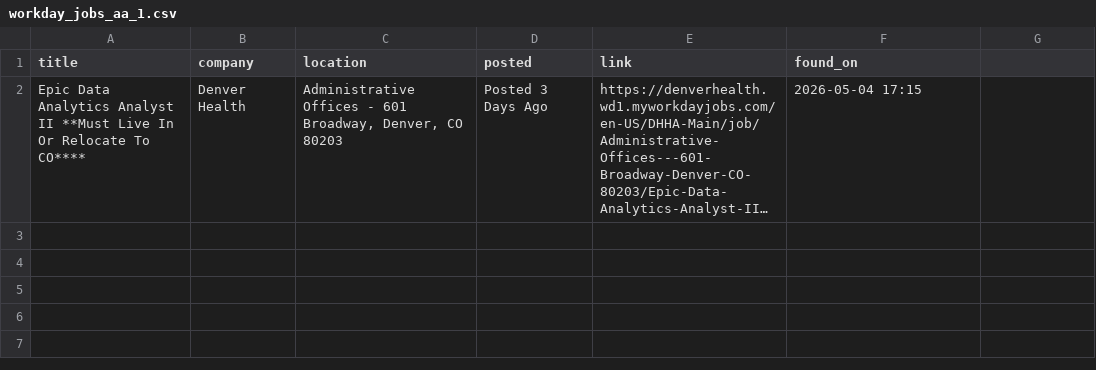
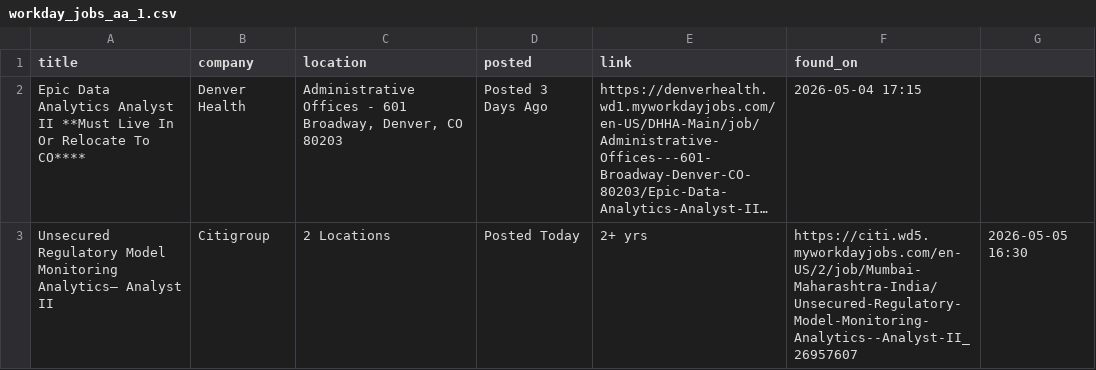
Before and after one commit to OzSpidey/Job_Automation, a CSV file: csv/workday_jobs_aa_1.csv, drawn as a sheet; long unchanged cells end in …; the diff names each change by its address in the sheet, - before the commit and + after, or states it on an @@ line.

```diff
--- a/csv/workday_jobs_aa_1.csv
+++ b/csv/workday_jobs_aa_1.csv
+row 3: Unsecured Regulatory Model Monitoring Analytics– Analyst II | Citigroup | 2 Locations | Posted Today | 2+ yrs | https://citi.wd5.myworkdayjobs.com/en-US/2/job/Mumbai-Maharashtra-India/Unsecured-Regulatory-Model-Monitoring-Analytics--Analyst-II_26957607 | 2026-05-05 16:30
```
Also changed, not shown: 1 other file.
